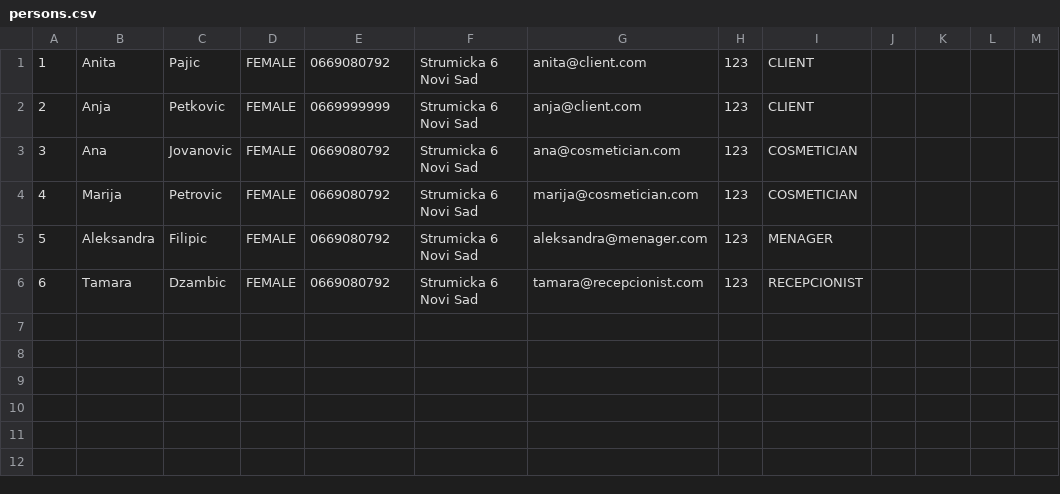
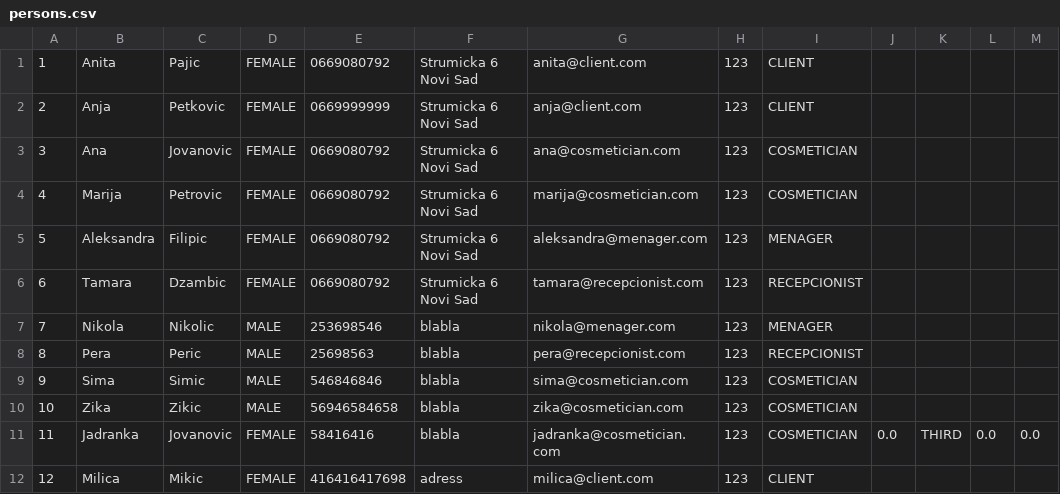
Before and after one commit to anitapajic/CosmeticSalon, a CSV file: OOP1-2023/out/production/OOP1-2023/data/persons.csv, drawn as a sheet.

```diff
--- a/OOP1-2023/out/production/OOP1-2023/data/persons.csv
+++ b/OOP1-2023/out/production/OOP1-2023/data/persons.csv
@@ -6 +6,7 @@
 6|Tamara|Dzambic|FEMALE|0669080792|Strumicka 6 Novi Sad|tamara@recepcionist.com|123|RECEPCIONIST
+7|Nikola|Nikolic|MALE|253698546|blabla|nikola@menager.com|123|MENAGER
+8|Pera|Peric|MALE|25698563|blabla|pera@recepcionist.com|123|RECEPCIONIST
+9|Sima|Simic|MALE|546846846|blabla|sima@cosmetician.com|123|COSMETICIAN
+10|Zika|Zikic|MALE|56946584658|blabla|zika@cosmetician.com|123|COSMETICIAN
+11|Jadranka|Jovanovic|FEMALE|58416416|blabla|jadranka@cosmetician.com|123|COSMETICIAN|0.0|THIRD|0.0|0.0
+12|Milica|Mikic|FEMALE|416416417698|adress|milica@client.com|123|CLIENT
```
Also changed, not shown: OOP1-2023/out/production/OOP1-2023/data/appointments.csv, OOP1-2023/out/production/OOP1-2023/data/cosmeticians.csv, 18 other files.
